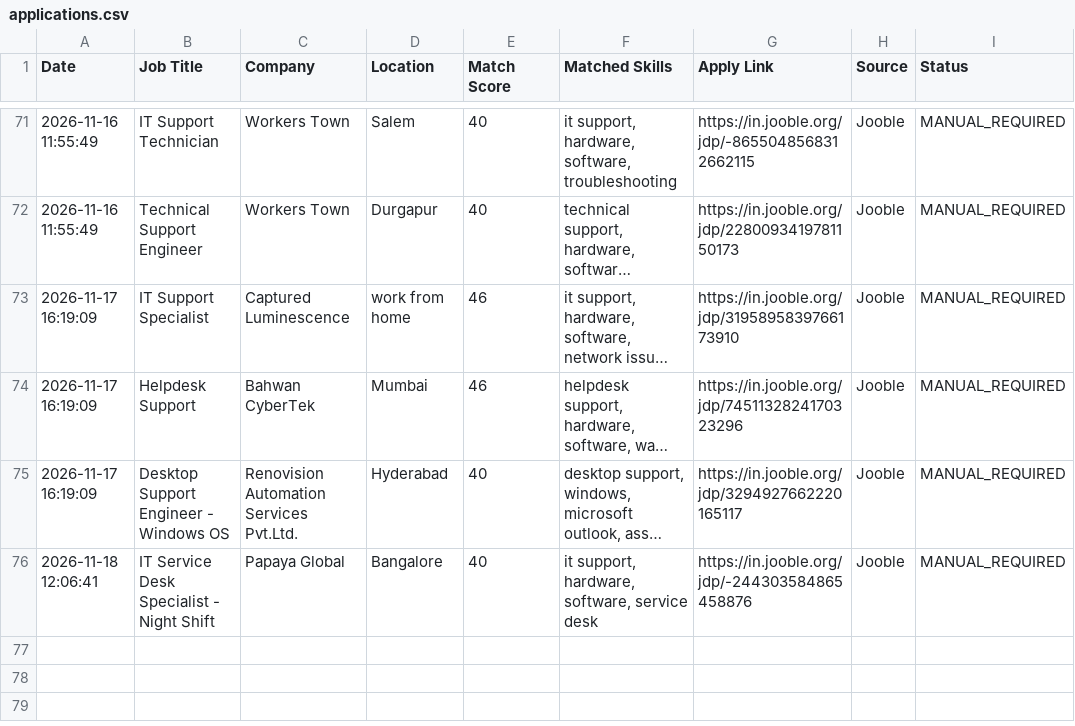
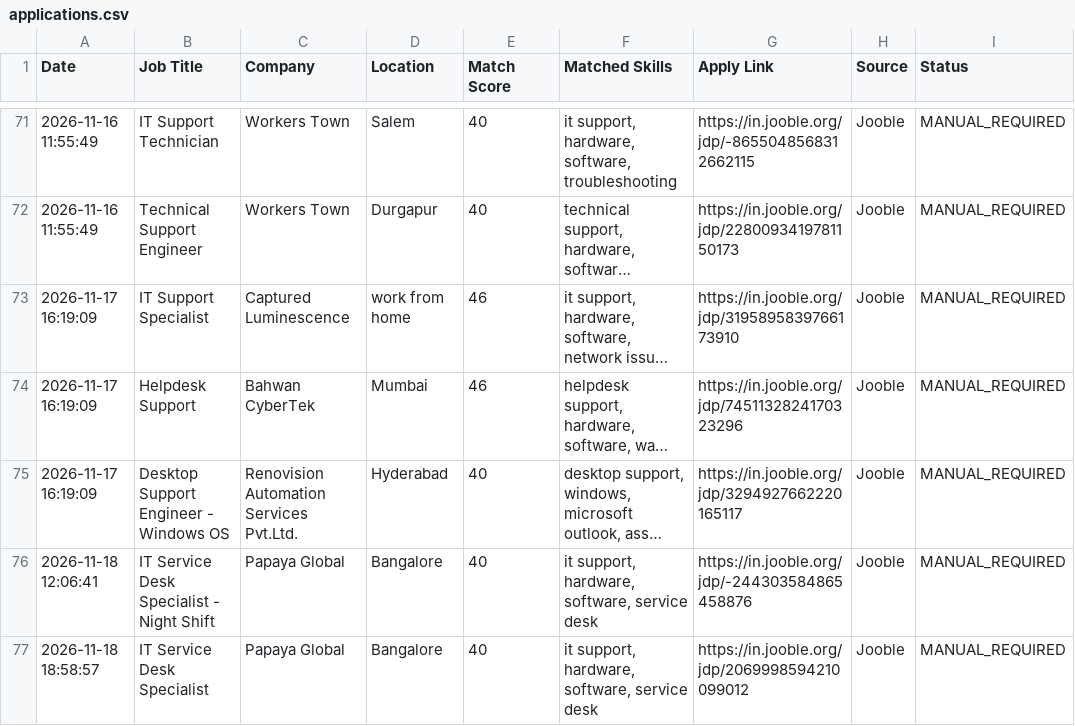
Before and after one commit to securetunnel10/job-automation, a CSV file: applications.csv, drawn as a sheet; only a part is shown, gaps mark what is left out; long unchanged cells end in ….

```diff
--- a/applications.csv
+++ b/applications.csv
@@ -76 +76,2 @@ Date,Job Title,Company,Location,Match Score,Matched Skills,Apply Link,Source,Sta
 2026-11-18 12:06:41,IT Service Desk Specialist - Night Shift,Papaya Global,Bangalore,40,"it support, hardware, software, service desk",https://in.jooble.org/jdp/-244303584865458876,Jooble,MANUAL_REQUIRED
+2026-11-18 18:58:57,IT Service Desk Specialist,Papaya Global,Bangalore,40,"it support, hardware, software, service desk",https://in.jooble.org/jdp/2069998594210099012,Jooble,MANUAL_REQUIRED
```
